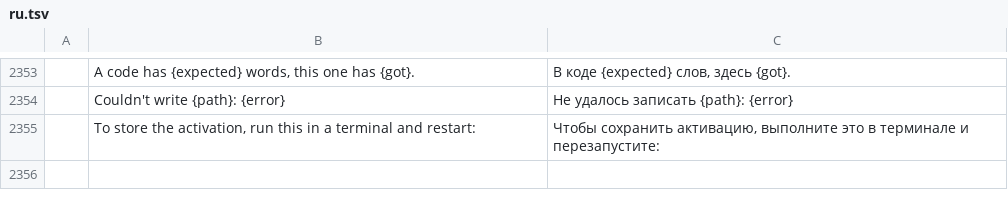
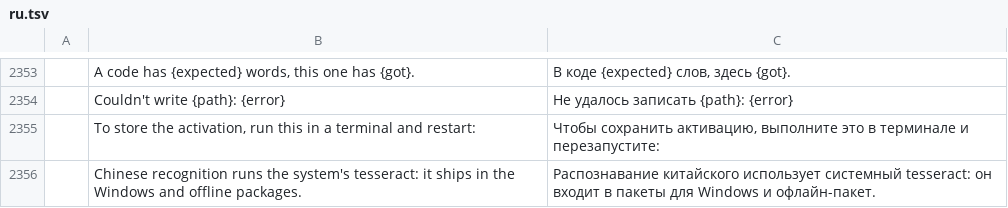
Before and after one commit to himaps/pdfcraft, a TSV file: crates/ui-egui/src/i18n/ru.tsv, drawn as a sheet; only a part is shown, gaps mark what is left out; the diff names each change by its address in the sheet, - before the commit and + after, or states it on an @@ line.

```diff
--- a/crates/ui-egui/src/i18n/ru.tsv
+++ b/crates/ui-egui/src/i18n/ru.tsv
+row 2356:  | Chinese recognition runs the system's tesseract: it ships in the Windows and offline packages. | Распознавание китайского использует системный tesseract: он входит в пакеты для Windows и офлайн-пакет.
```
Also changed, not shown: crates/ui-egui/src/i18n/ar.tsv, crates/ui-egui/src/i18n/bg.tsv, 19 other files.
